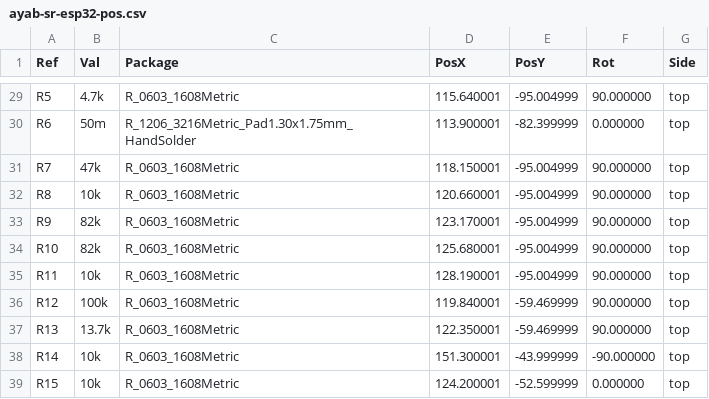
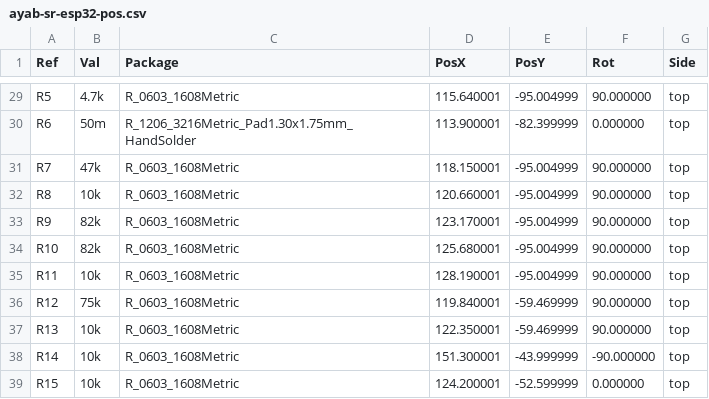
Before and after one commit to jonathanperret/ayab-hardware, a CSV file: ayab-sr-esp32/production/ayab-sr-esp32-pos.csv, drawn as a sheet; only a part is shown, gaps mark what is left out.

Commit message:
AYAB-SR-ESP32: 5 V divider from JLCPCB basic parts
R13 (13.7k, C22793) was an extended part. The U9 feedback divider is now
R12/R13 = 75k/10k (C23242 and C25804, both basic):
- output: 0.596 V × (1 + 75/10) = 5.07 V (was 4.95 V)
- one fewer extended-part fee
- R13 shares the 10k reel already used by eight other resistors

No other extended part has a basic or preferred replacement with the same
footprint and rating.

```diff
--- a/ayab-sr-esp32/production/ayab-sr-esp32-pos.csv
+++ b/ayab-sr-esp32/production/ayab-sr-esp32-pos.csv
@@ -35,4 +35,4 @@ Ref,Val,Package,PosX,PosY,Rot,Side
 "R11","10k","R_0603_1608Metric",128.190001,-95.004999,90.000000,top
-"R12","100k","R_0603_1608Metric",119.840001,-59.469999,90.000000,top
-"R13","13.7k","R_0603_1608Metric",122.350001,-59.469999,90.000000,top
+"R12","75k","R_0603_1608Metric",119.840001,-59.469999,90.000000,top
+"R13","10k","R_0603_1608Metric",122.350001,-59.469999,90.000000,top
 "R14","10k","R_0603_1608Metric",151.300001,-43.999999,-90.000000,top
```
Also changed, not shown: ayab-sr-esp32/production/ayab-sr-esp32-bom.csv, 4 other files.
